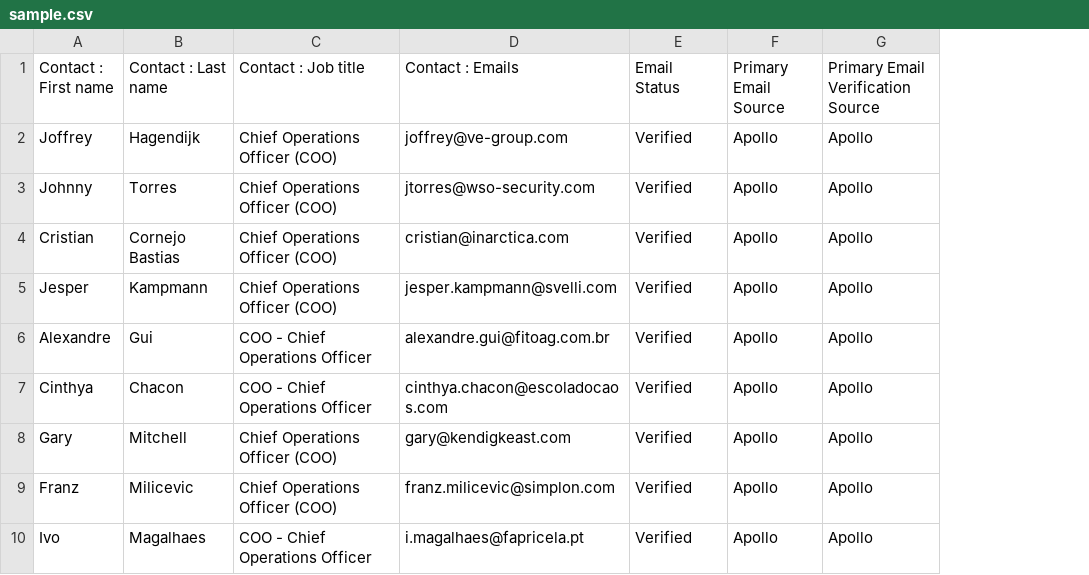
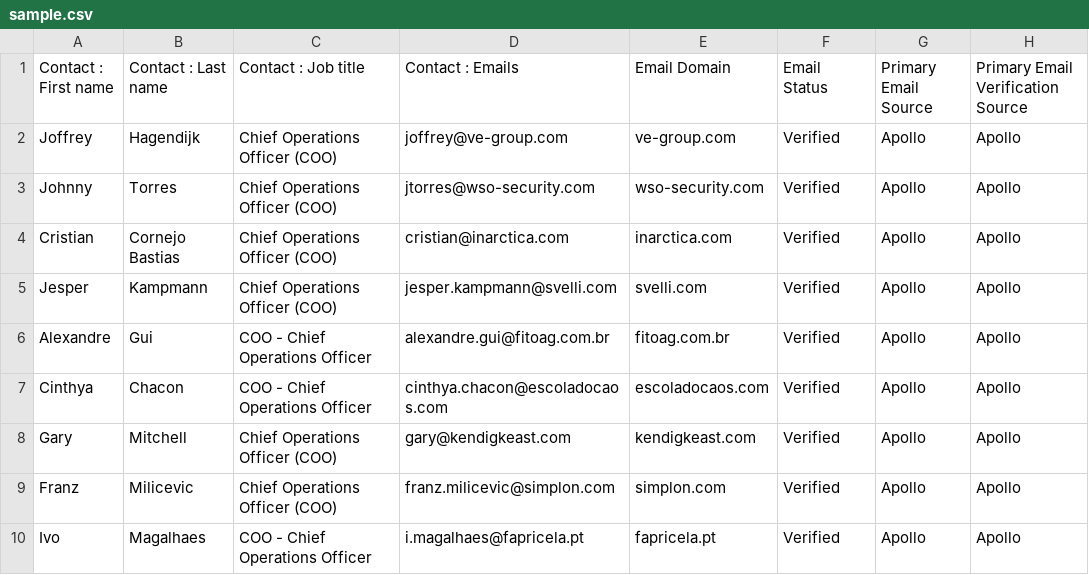
Before and after one commit to ArunK-Nestack/apollo_extension, a CSV file: backend/data/sample.csv, drawn as a sheet; only a part is shown; the diff names each change by its address in the sheet, - before the commit and + after, or states it on an @@ line.

```diff
--- a/backend/data/sample.csv
+++ b/backend/data/sample.csv
+column E (Email Domain), rows 2-10: ve-group.com | wso-security.com | inarctica.com | svelli.com | fitoag.com.br | escoladocaos.com | kendigkeast.com | simplon.com | fapricela.pt
```
Also changed, not shown: 4 other files.
